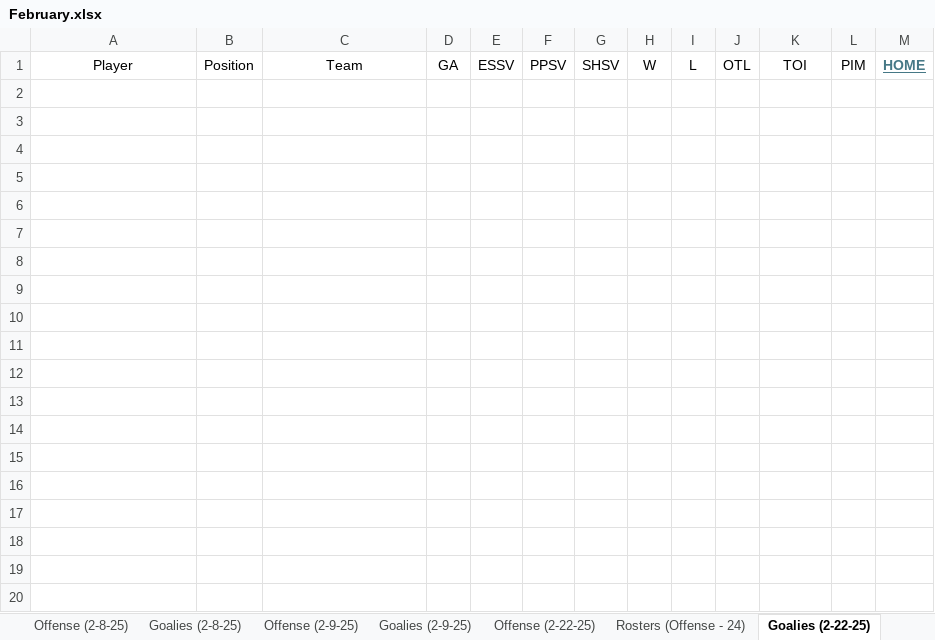
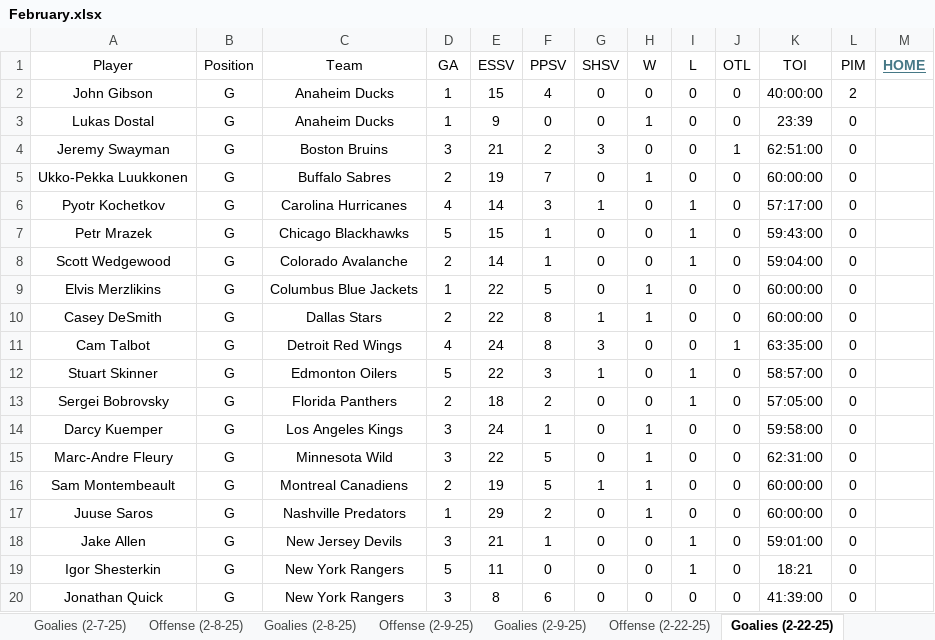
Before and after one commit to cmwrite/NHLStats, an Excel workbook: 2024_2025/BoxScores/February.xlsx, sheet Goalies (2-22-25), drawn as a sheet; only a part is shown; values as stored, in another font and other column widths than the file's, no borders; the diff covers the shown part only; the diff names each change by its address in the sheet, - before the commit and + after, or states it on an @@ line.

```diff
--- a/2024_2025/BoxScores/February.xlsx (sheet Goalies (2-22-25))
+++ b/2024_2025/BoxScores/February.xlsx (sheet Goalies (2-22-25))
+row 2: John Gibson | G | Anaheim Ducks | 1 | 15 | 4 | 0 | 0 | 0 | 0 | 40:00:00 | 2
+row 3: Lukas Dostal | G | Anaheim Ducks | 1 | 9 | 0 | 0 | 1 | 0 | 0 | 23:39 | 0
+row 4: Jeremy Swayman | G | Boston Bruins | 3 | 21 | 2 | 3 | 0 | 0 | 1 | 62:51:00 | 0
+row 5: Ukko-Pekka Luukkonen | G | Buffalo Sabres | 2 | 19 | 7 | 0 | 1 | 0 | 0 | 60:00:00 | 0
+row 6: Pyotr Kochetkov | G | Carolina Hurricanes | 4 | 14 | 3 | 1 | 0 | 1 | 0 | 57:17:00 | 0
+row 7: Petr Mrazek | G | Chicago Blackhawks | 5 | 15 | 1 | 0 | 0 | 1 | 0 | 59:43:00 | 0
+row 8: Scott Wedgewood | G | Colorado Avalanche | 2 | 14 | 1 | 0 | 0 | 1 | 0 | 59:04:00 | 0
+row 9: Elvis Merzlikins | G | Columbus Blue Jackets | 1 | 22 | 5 | 0 | 1 | 0 | 0 | 60:00:00 | 0
+row 10: Casey DeSmith | G | Dallas Stars | 2 | 22 | 8 | 1 | 1 | 0 | 0 | 60:00:00 | 0
+row 11: Cam Talbot | G | Detroit Red Wings | 4 | 24 | 8 | 3 | 0 | 0 | 1 | 63:35:00 | 0
+row 12: Stuart Skinner | G | Edmonton Oilers | 5 | 22 | 3 | 1 | 0 | 1 | 0 | 58:57:00 | 0
+row 13: Sergei Bobrovsky | G | Florida Panthers | 2 | 18 | 2 | 0 | 0 | 1 | 0 | 57:05:00 | 0
+row 14: Darcy Kuemper | G | Los Angeles Kings | 3 | 24 | 1 | 0 | 1 | 0 | 0 | 59:58:00 | 0
+row 15: Marc-Andre Fleury | G | Minnesota Wild | 3 | 22 | 5 | 0 | 1 | 0 | 0 | 62:31:00 | 0
+row 16: Sam Montembeault | G | Montreal Canadiens | 2 | 19 | 5 | 1 | 1 | 0 | 0 | 60:00:00 | 0
+row 17: Juuse Saros | G | Nashville Predators | 1 | 29 | 2 | 0 | 1 | 0 | 0 | 60:00:00 | 0
+row 18: Jake Allen | G | New Jersey Devils | 3 | 21 | 1 | 0 | 0 | 1 | 0 | 59:01:00 | 0
+row 19: Igor Shesterkin | G | New York Rangers | 5 | 11 | 0 | 0 | 0 | 1 | 0 | 18:21 | 0
+row 20: Jonathan Quick | G | New York Rangers | 3 | 8 | 6 | 0 | 0 | 0 | 0 | 41:39:00 | 0
```
Also changed, not shown: 13 added rows elsewhere in this sheet, sheet Offense (2-22-25), sheet Rosters (Offense - 24), sheet Scores (2-22-25), other sheet tabs, 1 other file.
